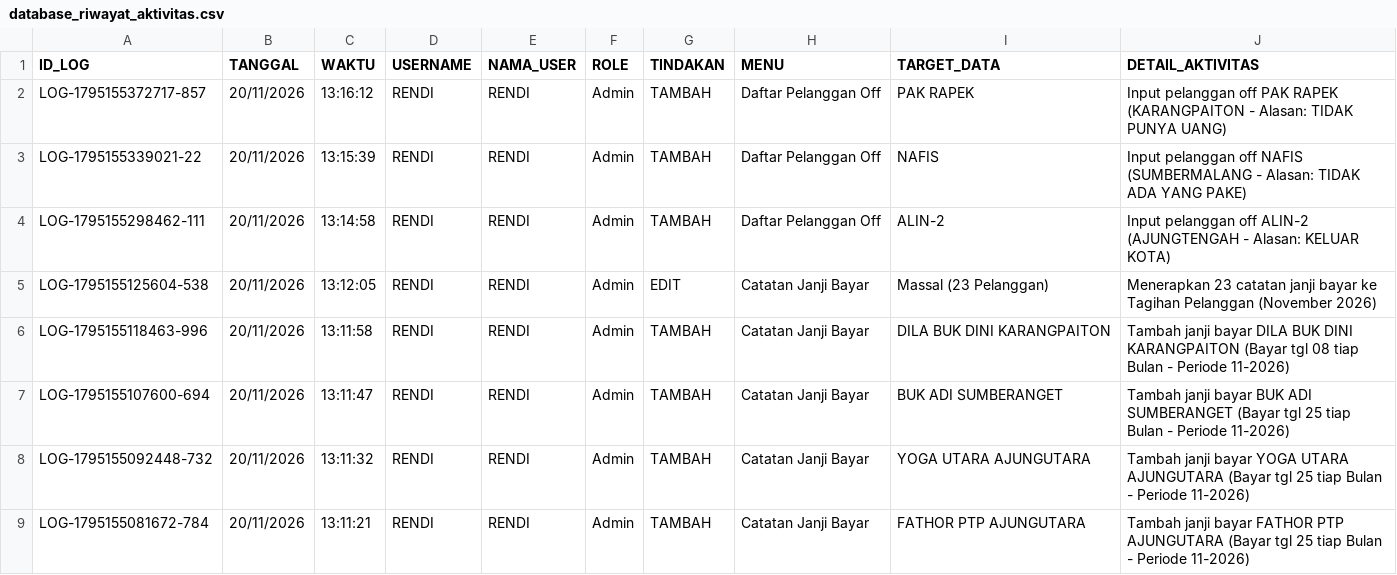
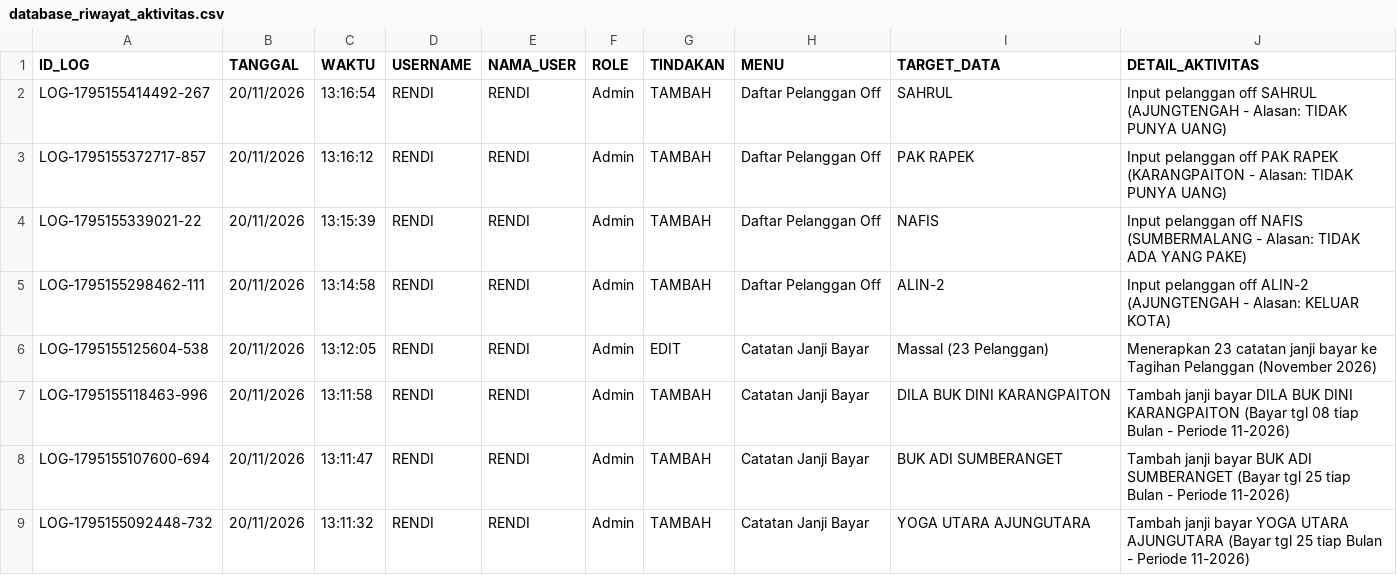
Before and after one commit to ilyasajha5-cpu/like-billing, a CSV file: database_riwayat_aktivitas.csv, drawn as a sheet; only a part is shown; the shorter side is filled out with more unchanged rows.

Commit message:
Fast-Sync database_riwayat_aktivitas.csv

```diff
--- a/database_riwayat_aktivitas.csv
+++ b/database_riwayat_aktivitas.csv
@@ -1,2 +1,3 @@
 ID_LOG,TANGGAL,WAKTU,USERNAME,NAMA_USER,ROLE,TINDAKAN,MENU,TARGET_DATA,DETAIL_AKTIVITAS
+"LOG-1795155414492-267","20/11/2026","13:16:54","RENDI","RENDI","Admin","TAMBAH","Daftar Pelanggan Off","SAHRUL","Input pelanggan off SAHRUL (AJUNGTENGAH - Alasan: TIDAK PUNYA UANG)"
 "LOG-1795155372717-857","20/11/2026","13:16:12","RENDI","RENDI","Admin","TAMBAH","Daftar Pelanggan Off","PAK RAPEK","Input pelanggan off PAK RAPEK (KARANGPAITON - Alasan: TIDAK PUNYA UANG)"
```
